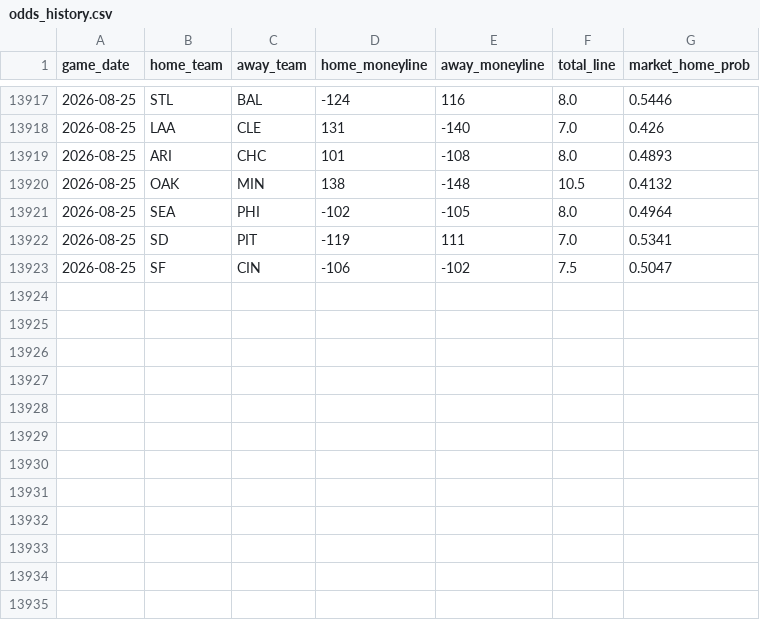
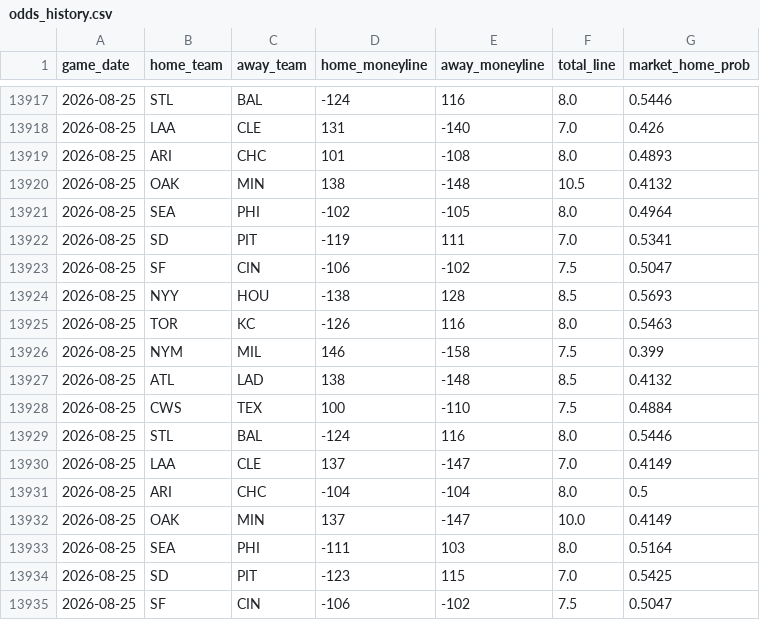
Before and after one commit to gigadon/Thats-Baseball, a CSV file: data/odds_history.csv, drawn as a sheet; only a part is shown, gaps mark what is left out; the diff names each change by its address in the sheet, - before the commit and + after, or states it on an @@ line.

```diff
--- a/data/odds_history.csv
+++ b/data/odds_history.csv
+row 13924: 2026-08-25 | NYY | HOU | -138 | 128 | 8.5 | 0.5693
+row 13925: 2026-08-25 | TOR | KC | -126 | 116 | 8.0 | 0.5463
+row 13926: 2026-08-25 | NYM | MIL | 146 | -158 | 7.5 | 0.399
+row 13927: 2026-08-25 | ATL | LAD | 138 | -148 | 8.5 | 0.4132
+row 13928: 2026-08-25 | CWS | TEX | 100 | -110 | 7.5 | 0.4884
+row 13929: 2026-08-25 | STL | BAL | -124 | 116 | 8.0 | 0.5446
+row 13930: 2026-08-25 | LAA | CLE | 137 | -147 | 7.0 | 0.4149
+row 13931: 2026-08-25 | ARI | CHC | -104 | -104 | 8.0 | 0.5
+row 13932: 2026-08-25 | OAK | MIN | 137 | -147 | 10.0 | 0.4149
+row 13933: 2026-08-25 | SEA | PHI | -111 | 103 | 8.0 | 0.5164
+row 13934: 2026-08-25 | SD | PIT | -123 | 115 | 7.0 | 0.5425
+row 13935: 2026-08-25 | SF | CIN | -106 | -102 | 7.5 | 0.5047
```
Also changed, not shown: 3 other files.
